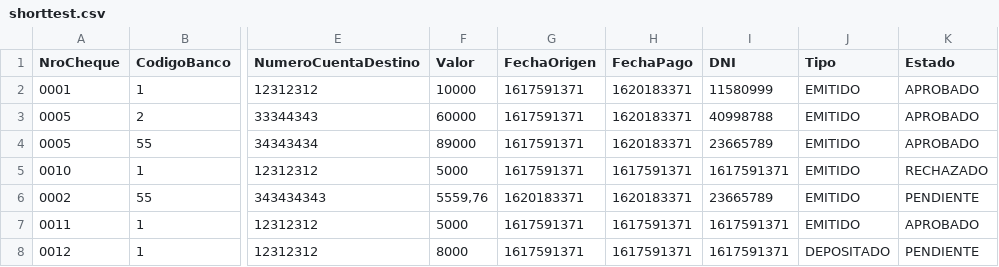
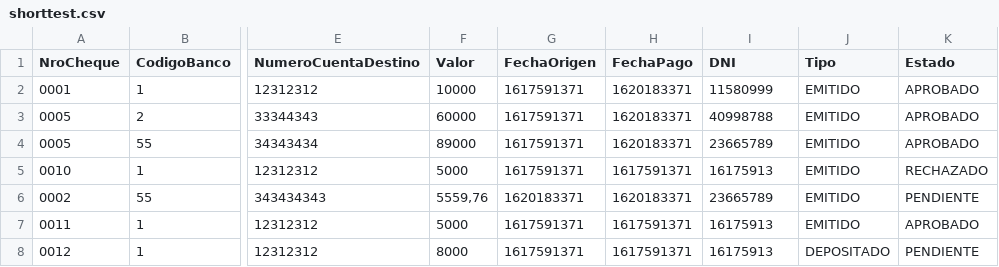
Before and after one commit to NicolasKorzusehec/Procesando-batch-cheques, a CSV file: src/shorttest.csv, drawn as a sheet; only a part is shown, gaps mark what is left out; the diff names each change by its address in the sheet, - before the commit and + after, or states it on an @@ line.

```diff
--- a/src/shorttest.csv
+++ b/src/shorttest.csv
-I5 (DNI): 1617591371
+I5 (DNI): 16175913
-I7:I8 (DNI): 1617591371
+I7:I8 (DNI): 16175913
```
Also changed, not shown: 3 other files.
